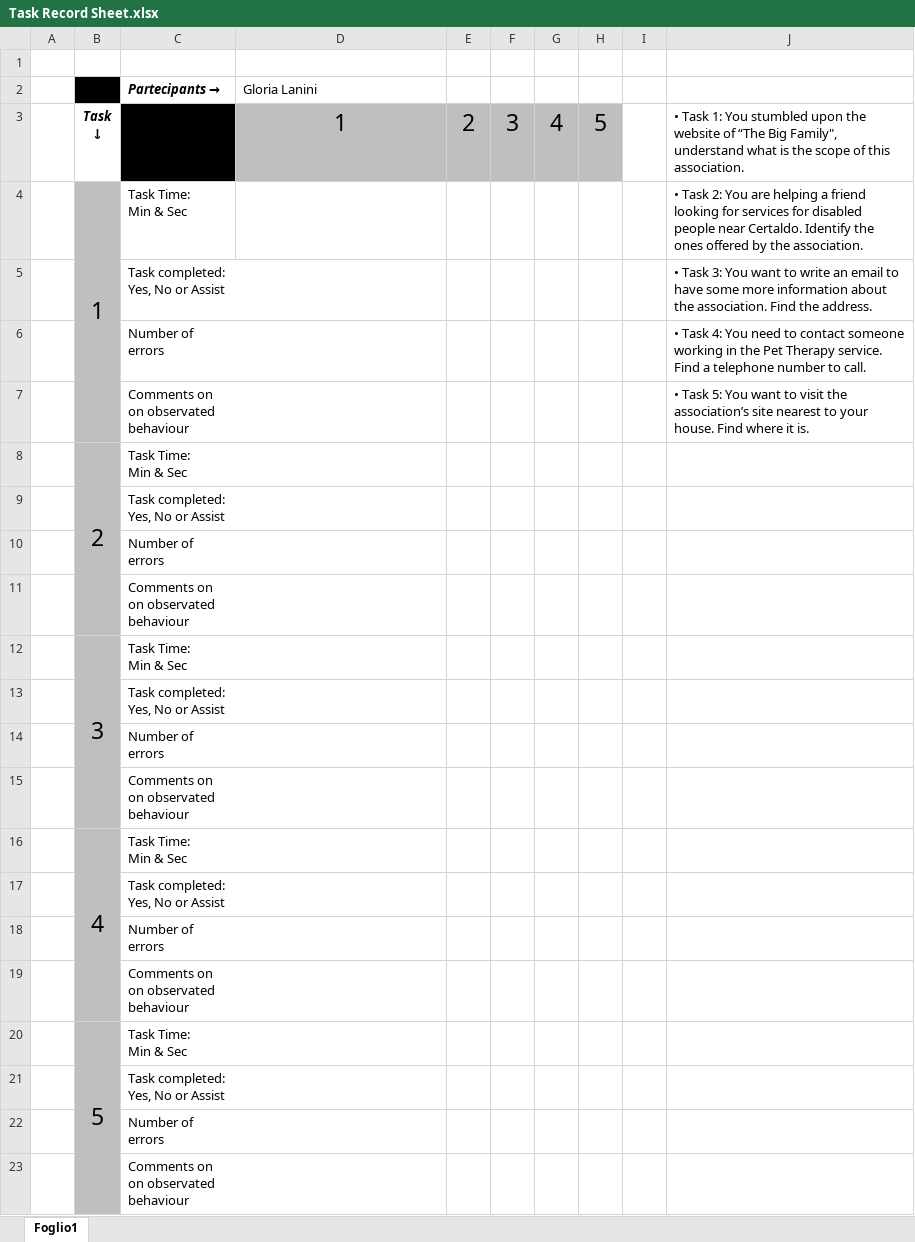
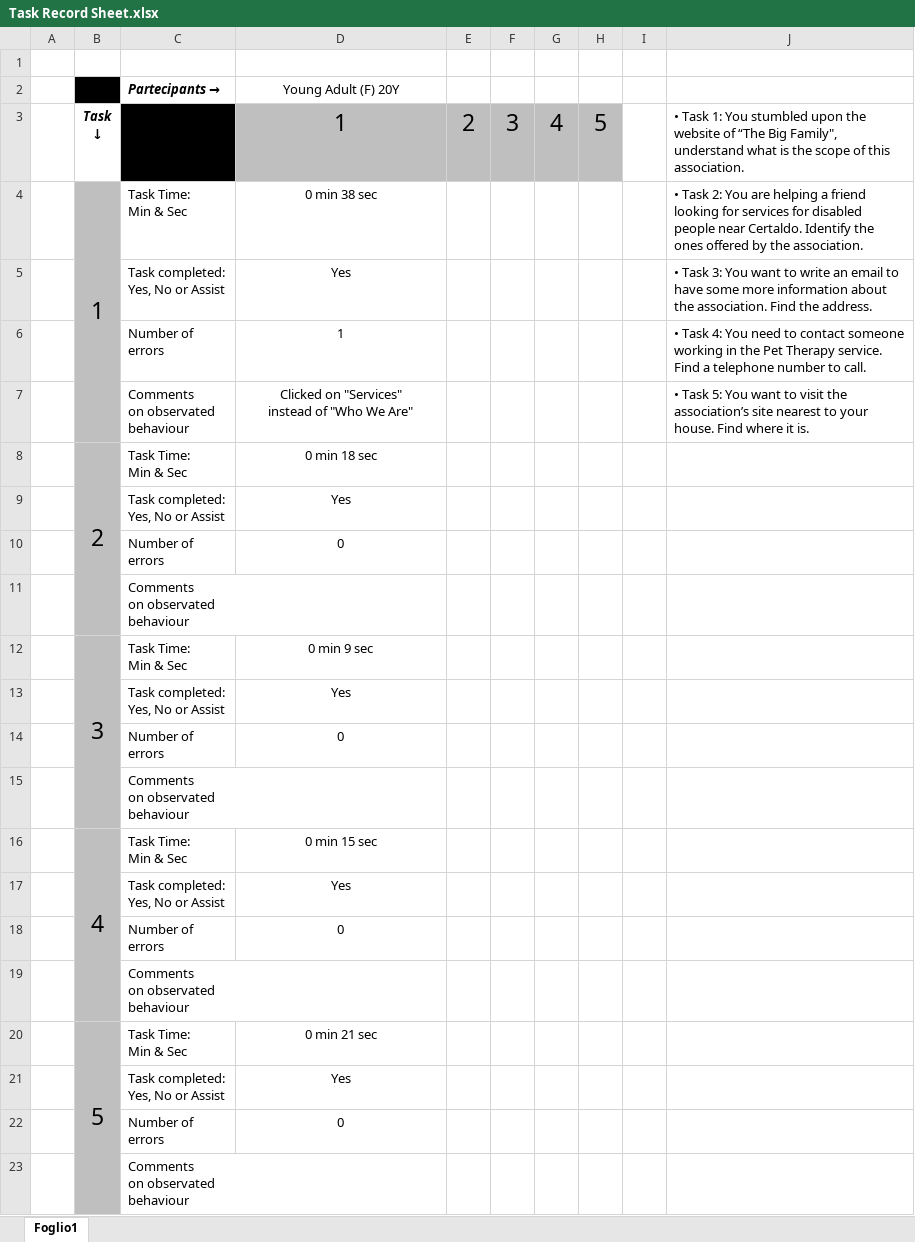
Before and after one commit to Bigazzon/TheBigFamily, an Excel workbook: Usability/Task Record Sheet.xlsx, sheet Foglio1, drawn as a sheet; values as stored, in another font and other column widths than the file's, no borders; ↵ is a line break in a cell; the diff names each change by its address in the sheet, - before the commit and + after, or states it on an @@ line.

Commit message:
Usability

```diff
--- a/Usability/Task Record Sheet.xlsx (sheet Foglio1)
+++ b/Usability/Task Record Sheet.xlsx (sheet Foglio1)
-D2: Gloria Lanini
+D2: Young Adult (F) 20Y
-D2 alignment: left
+D2 alignment: center
-D4 (Young Adult (F) 20Y): (empty)
+D4 (Young Adult (F) 20Y): 0 min 38 sec
-D5 (Young Adult (F) 20Y): (empty)
+D5 (Young Adult (F) 20Y): Yes
-D6 (Young Adult (F) 20Y): (empty)
+D6 (Young Adult (F) 20Y): 1
-C7 (Partecipants →): Comments on ↵ on observated ↵ behaviour
+C7 (Partecipants →): Comments ↵ on observated ↵ behaviour
-D7 (Young Adult (F) 20Y): (empty)
+D7 (Young Adult (F) 20Y): Clicked on "Services" ↵ instead of "Who We Are"
-D8 (Young Adult (F) 20Y): (empty)
+D8 (Young Adult (F) 20Y): 0 min 18 sec
-D9 (Young Adult (F) 20Y): (empty)
+D9 (Young Adult (F) 20Y): Yes
-D10 (Young Adult (F) 20Y): (empty)
+D10 (Young Adult (F) 20Y): 0
-C11 (Partecipants →): Comments on ↵ on observated ↵ behaviour
+C11 (Partecipants →): Comments ↵ on observated ↵ behaviour
-D12 (Young Adult (F) 20Y): (empty)
+D12 (Young Adult (F) 20Y): 0 min 9 sec
-D13 (Young Adult (F) 20Y): (empty)
+D13 (Young Adult (F) 20Y): Yes
-D14 (Young Adult (F) 20Y): (empty)
+D14 (Young Adult (F) 20Y): 0
-C15 (Partecipants →): Comments on ↵ on observated ↵ behaviour
+C15 (Partecipants →): Comments ↵ on observated ↵ behaviour
-D16 (Young Adult (F) 20Y): (empty)
+D16 (Young Adult (F) 20Y): 0 min 15 sec
-D17 (Young Adult (F) 20Y): (empty)
+D17 (Young Adult (F) 20Y): Yes
-D18 (Young Adult (F) 20Y): (empty)
+D18 (Young Adult (F) 20Y): 0
-C19 (Partecipants →): Comments on ↵ on observated ↵ behaviour
+C19 (Partecipants →): Comments ↵ on observated ↵ behaviour
-D20 (Young Adult (F) 20Y): (empty)
+D20 (Young Adult (F) 20Y): 0 min 21 sec
-D21 (Young Adult (F) 20Y): (empty)
+D21 (Young Adult (F) 20Y): Yes
-D22 (Young Adult (F) 20Y): (empty)
+D22 (Young Adult (F) 20Y): 0
-C23 (Partecipants →): Comments on ↵ on observated ↵ behaviour
+C23 (Partecipants →): Comments ↵ on observated ↵ behaviour
```
Also changed, not shown: 8 other files.
